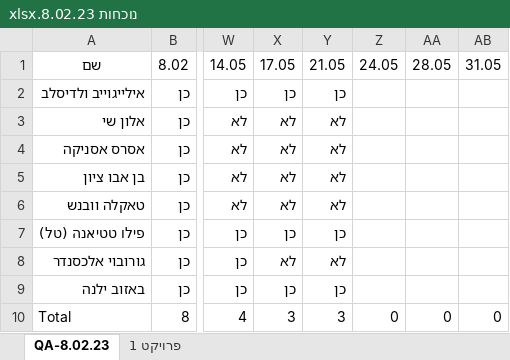
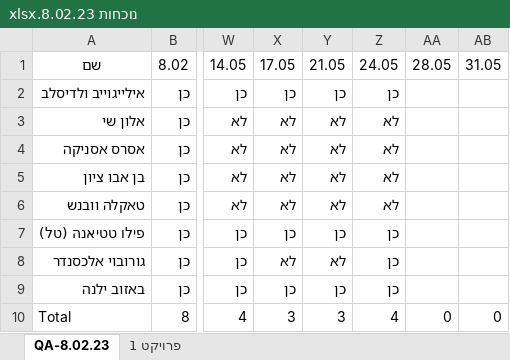
Before and after one commit to QA-8-02/Lessons, an Excel workbook: נוכחות 8.02.23.xlsx, sheet QA-8.02.23, drawn as a sheet; only a part is shown, gaps mark what is left out; values as stored, in another font and other column widths than the file's, no borders; conditional formats and table styles not drawn; the diff names each change by its address in the sheet, - before the commit and + after, or states it on an @@ line.

Commit message:
L25-class

```diff
--- a/נוכחות 8.02.23.xlsx (sheet QA-8.02.23)
+++ b/נוכחות 8.02.23.xlsx (sheet QA-8.02.23)
-Z2: (empty)
+Z2: כן
-Z3:Z6: (empty)
+Z3:Z6: לא
-Z7:Z9: (empty)
+Z7:Z9: כן
-Z10: 0
+Z10: 4
```
